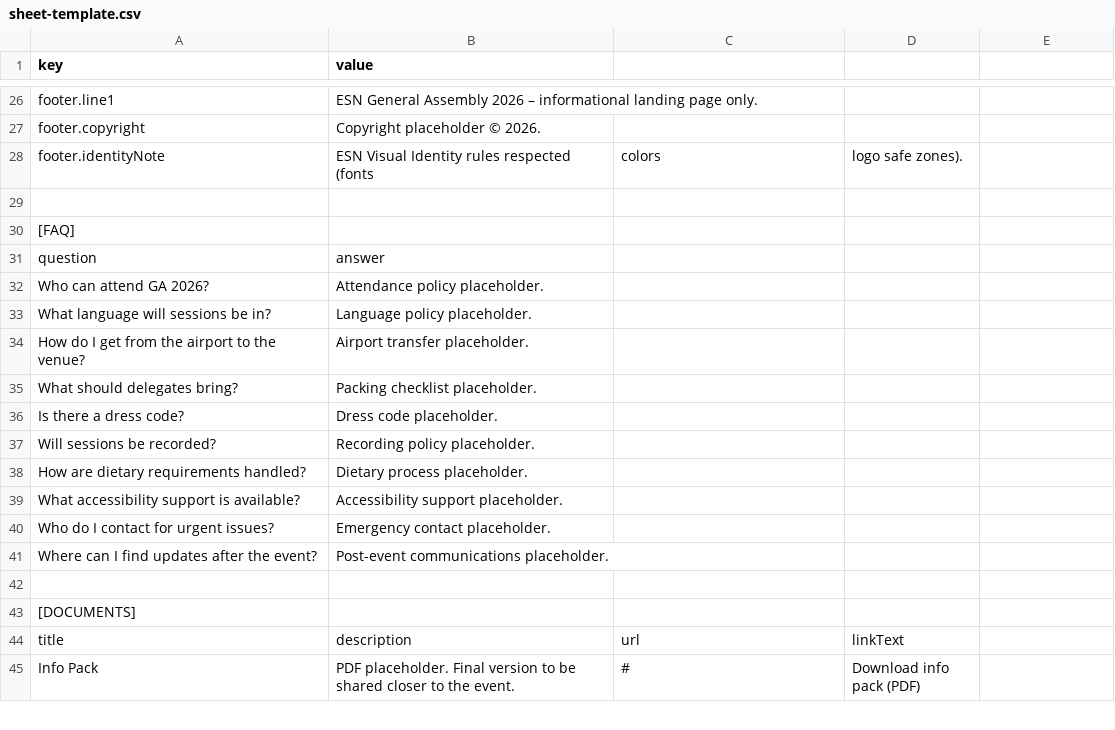
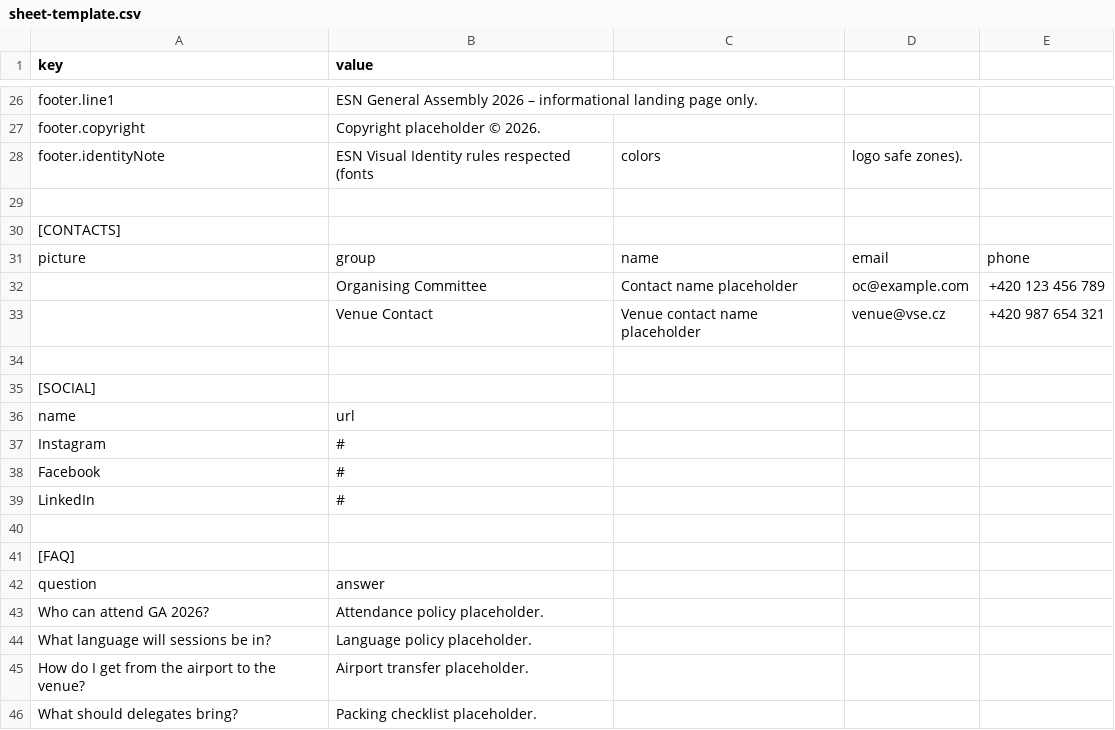
Before and after one commit to Palo124/GA2026, a CSV file: content/sheet-template.csv, drawn as a sheet; only a part is shown, gaps mark what is left out; the shorter side is filled out with more unchanged rows.

Commit message:
Contacts update

```diff
--- a/content/sheet-template.csv
+++ b/content/sheet-template.csv
@@ -29,2 +29,13 @@ footer.identityNote,ESN Visual Identity rules respected (fonts, colors, logo saf
 
+[CONTACTS]
+picture,group,name,email,phone
+,Organising Committee,Contact name placeholder,oc@example.com,+420 123 456 789
+,Venue Contact,Venue contact name placeholder,venue@vse.cz,+420 987 654 321
+
+[SOCIAL]
+name,url
+Instagram,#
+Facebook,#
+LinkedIn,#
+
 [FAQ]
```
Also changed, not shown: 7 other files.
